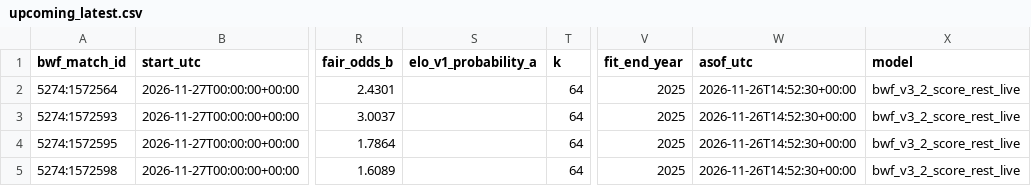
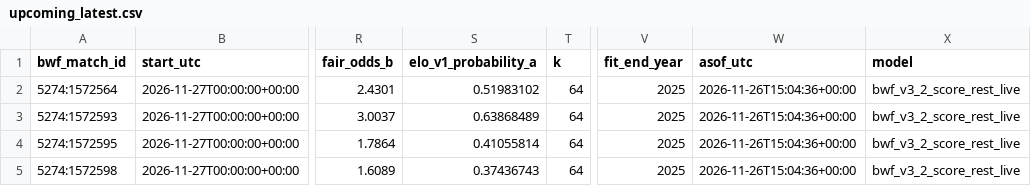
Before and after one commit to berangerbeato-cmd/badminton-lab, a CSV file: data/model_v3_2_live/upcoming_latest.csv, drawn as a sheet; only a part is shown, gaps mark what is left out; the diff names each change by its address in the sheet, - before the commit and + after, or states it on an @@ line.

```diff
--- a/data/model_v3_2_live/upcoming_latest.csv
+++ b/data/model_v3_2_live/upcoming_latest.csv
-S2 (elo_v1_probability_a): (empty)
+S2 (elo_v1_probability_a): 0.51983102
-W2:W5 (asof_utc): 2026-11-26T14:52:30+00:00
+W2:W5 (asof_utc): 2026-11-26T15:04:36+00:00
-S3 (elo_v1_probability_a): (empty)
+S3 (elo_v1_probability_a): 0.63868489
-S4 (elo_v1_probability_a): (empty)
+S4 (elo_v1_probability_a): 0.41055814
-S5 (elo_v1_probability_a): (empty)
+S5 (elo_v1_probability_a): 0.37436743
```
Also changed, not shown: 1 other file.
